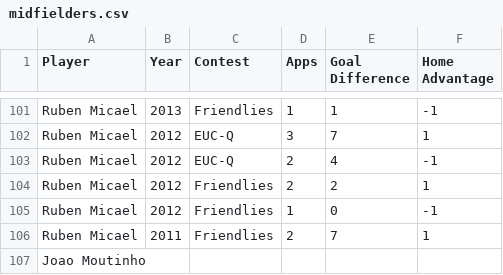
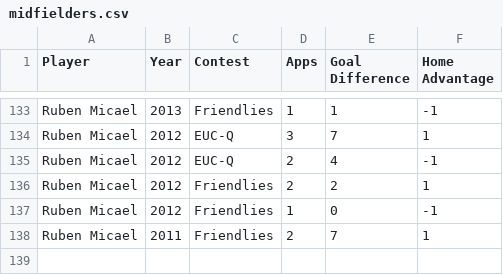
Before and after one commit to thezane/soccer-predictions, a CSV file: data/midfielders.csv, drawn as a sheet; only a part is shown, gaps mark what is left out; the diff covers the shown part only.

```diff
--- a/data/midfielders.csv
+++ b/data/midfielders.csv
@@ -106,2 +138 @@
 "Ruben Micael",2011,"Friendlies",2,7,1
-"Joao Moutinho",,,,,
```
Also changed, not shown: 32 added rows elsewhere in this file.
